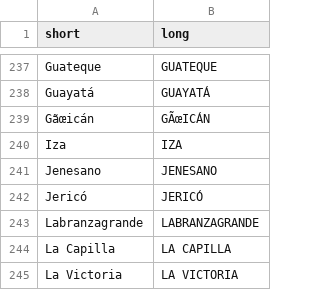
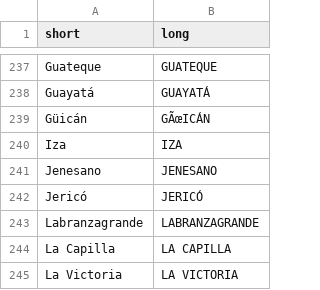
Before and after one commit to ofiscal/cities, a CSV file: data/regions/munis-brief.csv, drawn as a sheet; only a part is shown, gaps mark what is left out.

```diff
--- a/data/regions/munis-brief.csv
+++ b/data/regions/munis-brief.csv
@@ -238,3 +238,3 @@ Guateque,GUATEQUE
 Guayatá,GUAYATÁ
-Gãœicán,GÃœICÁN
+Güicán,GÃœICÁN
 Iza,IZA
```
Also changed, not shown: 1 other file.
